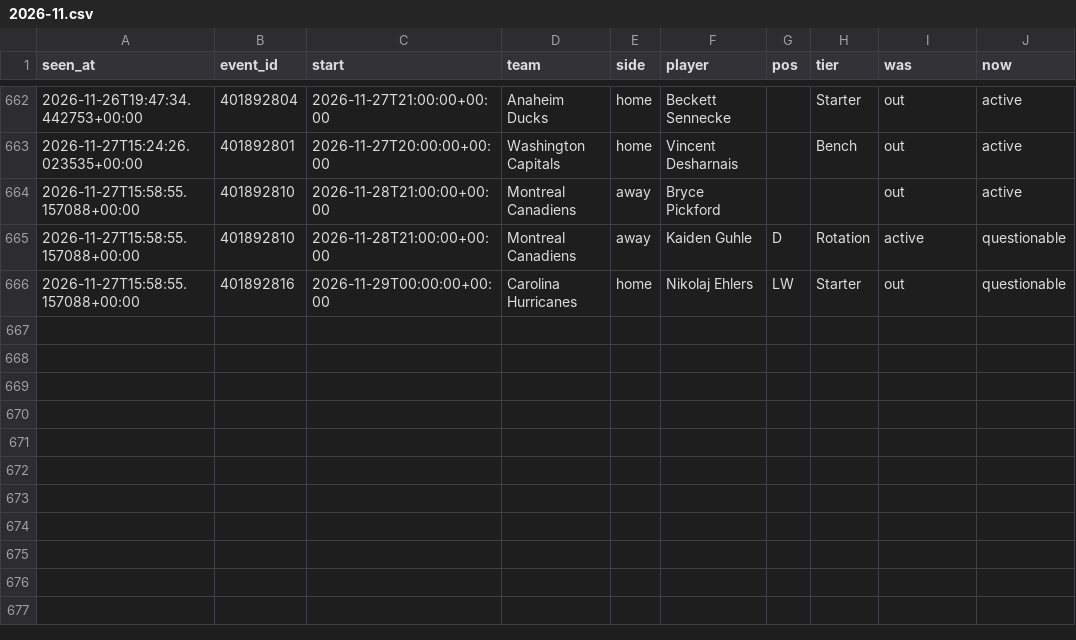
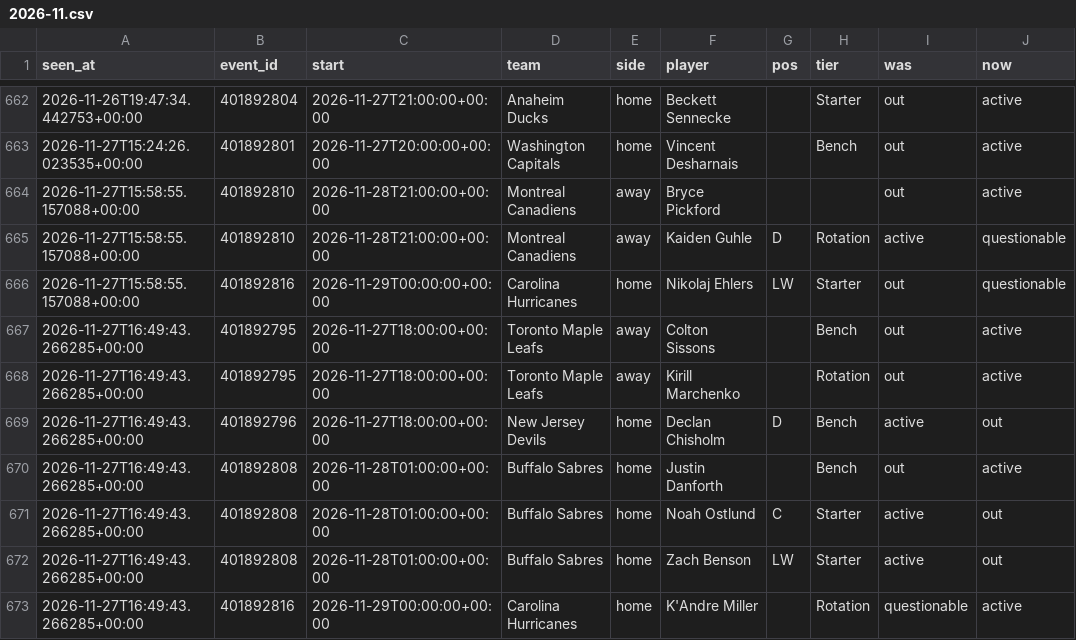
Before and after one commit to tdrey10/sports, a CSV file: data/injuries/nhl/2026-11.csv, drawn as a sheet; only a part is shown, gaps mark what is left out.

```diff
--- a/data/injuries/nhl/2026-11.csv
+++ b/data/injuries/nhl/2026-11.csv
@@ -666 +666,8 @@ seen_at,event_id,start,team,side,player,pos,tier,was,now
 2026-11-27T15:58:55.157088+00:00,401892816,2026-11-29T00:00:00+00:00,Carolina Hurricanes,home,Nikolaj Ehlers,LW,Starter,out,questionable
+2026-11-27T16:49:43.266285+00:00,401892795,2026-11-27T18:00:00+00:00,Toronto Maple Leafs,away,Colton Sissons,,Bench,out,active
+2026-11-27T16:49:43.266285+00:00,401892795,2026-11-27T18:00:00+00:00,Toronto Maple Leafs,away,Kirill Marchenko,,Rotation,out,active
+2026-11-27T16:49:43.266285+00:00,401892796,2026-11-27T18:00:00+00:00,New Jersey Devils,home,Declan Chisholm,D,Bench,active,out
+2026-11-27T16:49:43.266285+00:00,401892808,2026-11-28T01:00:00+00:00,Buffalo Sabres,home,Justin Danforth,,Bench,out,active
+2026-11-27T16:49:43.266285+00:00,401892808,2026-11-28T01:00:00+00:00,Buffalo Sabres,home,Noah Ostlund,C,Starter,active,out
+2026-11-27T16:49:43.266285+00:00,401892808,2026-11-28T01:00:00+00:00,Buffalo Sabres,home,Zach Benson,LW,Starter,active,out
+2026-11-27T16:49:43.266285+00:00,401892816,2026-11-29T00:00:00+00:00,Carolina Hurricanes,home,K'Andre Miller,,Rotation,questionable,active
```
Also changed, not shown: data/odds/epl/2026-11.csv, data/odds/laliga/2026-11.csv, 21 other files.
